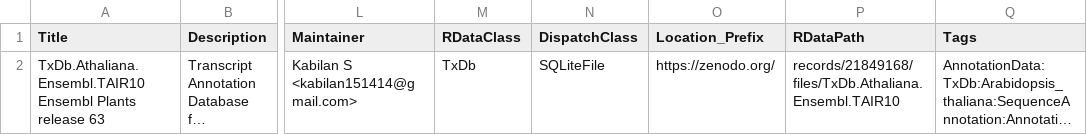
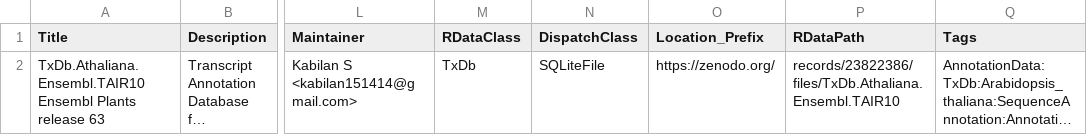
Before and after one commit to bioc/TxDb.Athaliana.Ensembl.TAIR10, a CSV file: inst/extdata/metadata.csv, drawn as a sheet; only a part is shown, gaps mark what is left out; long unchanged cells end in …; the diff names each change by its address in the sheet, - before the commit and + after, or states it on an @@ line.

```diff
--- a/inst/extdata/metadata.csv
+++ b/inst/extdata/metadata.csv
-P2 (RDataPath): records/21849168/files/TxDb.Athaliana.Ensembl.TAIR10
+P2 (RDataPath): records/23822386/files/TxDb.Athaliana.Ensembl.TAIR10
```
Also changed, not shown: 5 other files.
